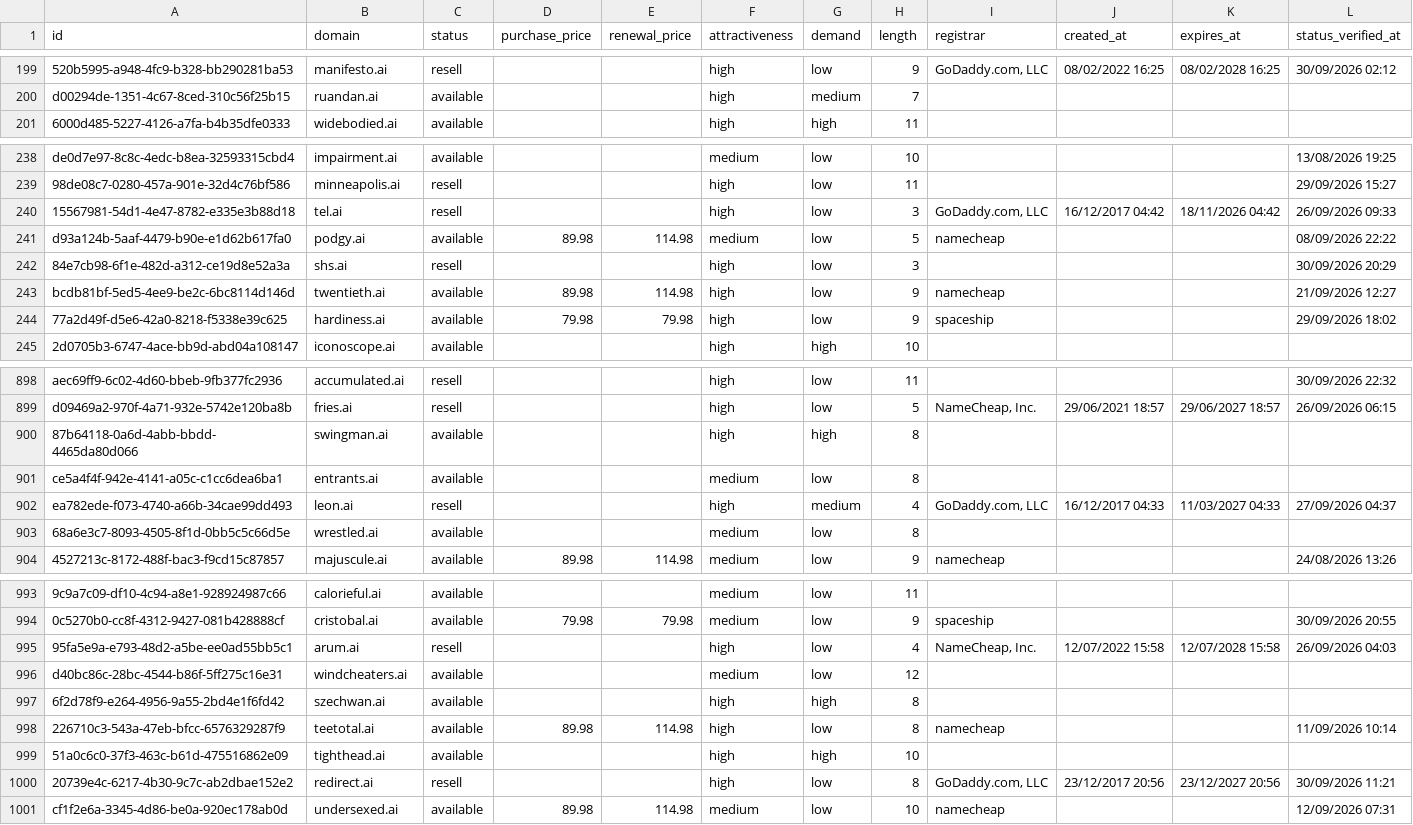
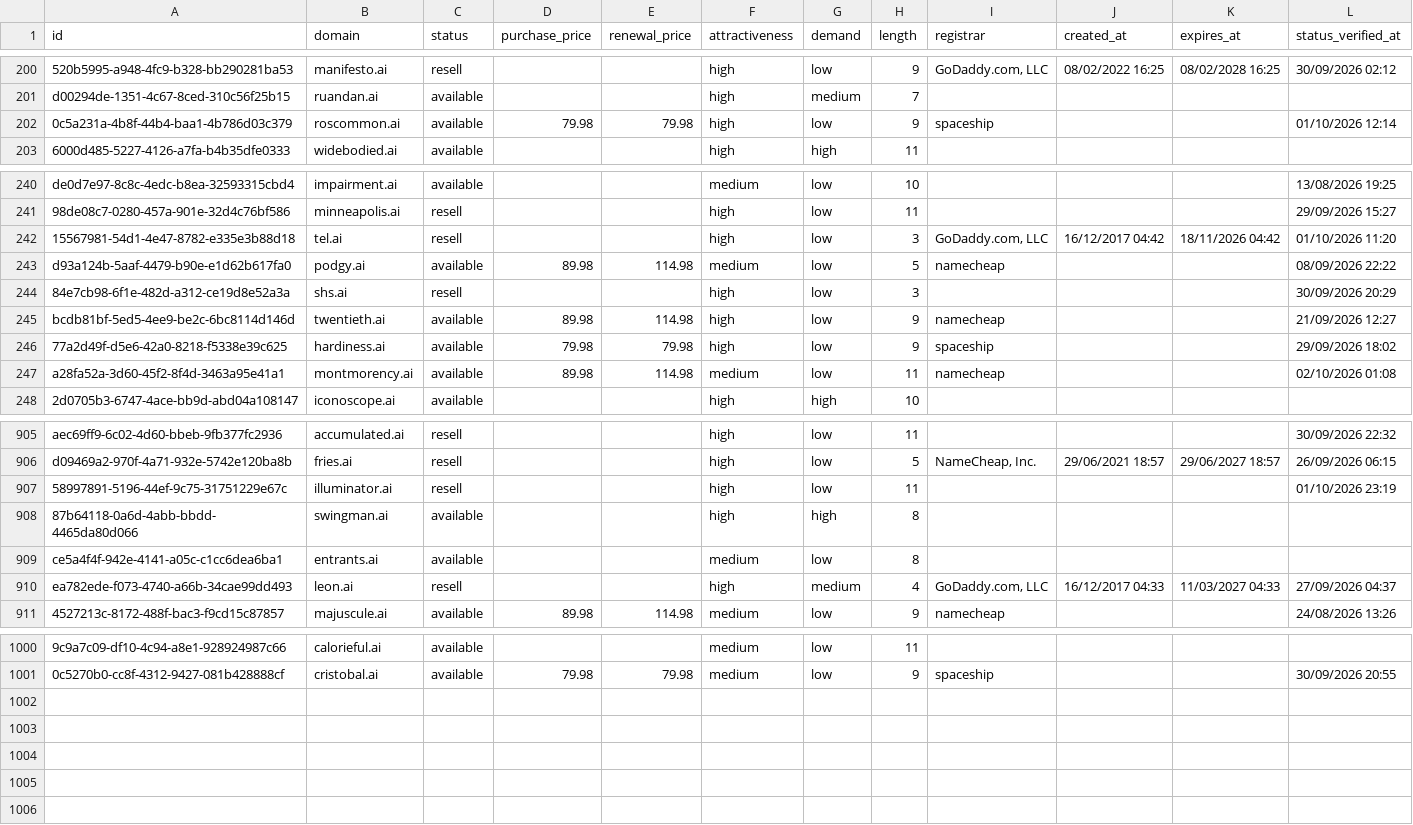
Before and after one commit to UniqueDomains/ai-oneword-domains, a CSV file: ai.csv, drawn as a sheet; only a part is shown, gaps mark what is left out; removed rows and columns are numbered as before the commit, all else as after; the diff covers the shown part only; the diff names each change by its address in the sheet, - before the commit and + after, or states it on an @@ line.

Commit message:
Domains update

```diff
--- a/ai.csv
+++ b/ai.csv
+row 202: 0c5a231a-4b8f-44b4-baa1-4b786d03c379 | roscommon.ai | available | 79.98 | 79.98 | high | low | 9 | spaceship |  |  | 01/10/2026 12:14
-L242 (status_verified_at): 26/09/2026 09:33
+L242 (status_verified_at): 01/10/2026 11:20
+row 247: a28fa52a-3d60-45f2-8f4d-3463a95e41a1 | montmorency.ai | available | 89.98 | 114.98 | medium | low | 11 | namecheap |  |  | 02/10/2026 01:08
+row 907: 58997891-5196-44ef-9c75-31751229e67c | illuminator.ai | resell |  |  | high | low | 11 |  |  |  | 01/10/2026 23:19
-row 903: 68a6e3c7-8093-4505-8f1d-0bb5c5c66d5e | wrestled.ai | available |  |  | medium | low | 8
-row 995: 95fa5e9a-e793-48d2-a5be-ee0ad55bb5c1 | arum.ai | resell |  |  | high | low | 4 | NameCheap, Inc. | 12/07/2022 15:58 | 12/07/2028 15:58 | 26/09/2026 04:03
-row 996: d40bc86c-28bc-4544-b86f-5ff275c16e31 | windcheaters.ai | available |  |  | medium | low | 12
-row 997: 6f2d78f9-e264-4956-9a55-2bd4e1f6fd42 | szechwan.ai | available |  |  | high | high | 8
-row 998: 226710c3-543a-47eb-bfcc-6576329287f9 | teetotal.ai | available | 89.98 | 114.98 | high | low | 8 | namecheap |  |  | 11/09/2026 10:14
-row 999: 51a0c6c0-37f3-463c-b61d-475516862e09 | tighthead.ai | available |  |  | high | high | 10
-row 1000: 20739e4c-6217-4b30-9c7c-ab2dbae152e2 | redirect.ai | resell |  |  | high | low | 8 | GoDaddy.com, LLC | 23/12/2017 20:56 | 23/12/2027 20:56 | 30/09/2026 11:21
-row 1001: cf1f2e6a-3345-4d86-be0a-920ec178ab0d | undersexed.ai | available | 89.98 | 114.98 | medium | low | 10 | namecheap |  |  | 12/09/2026 07:31
```
Also changed, not shown: 6 added rows, 1 removed row and 12 edited cells elsewhere in this file, 4 other files.
